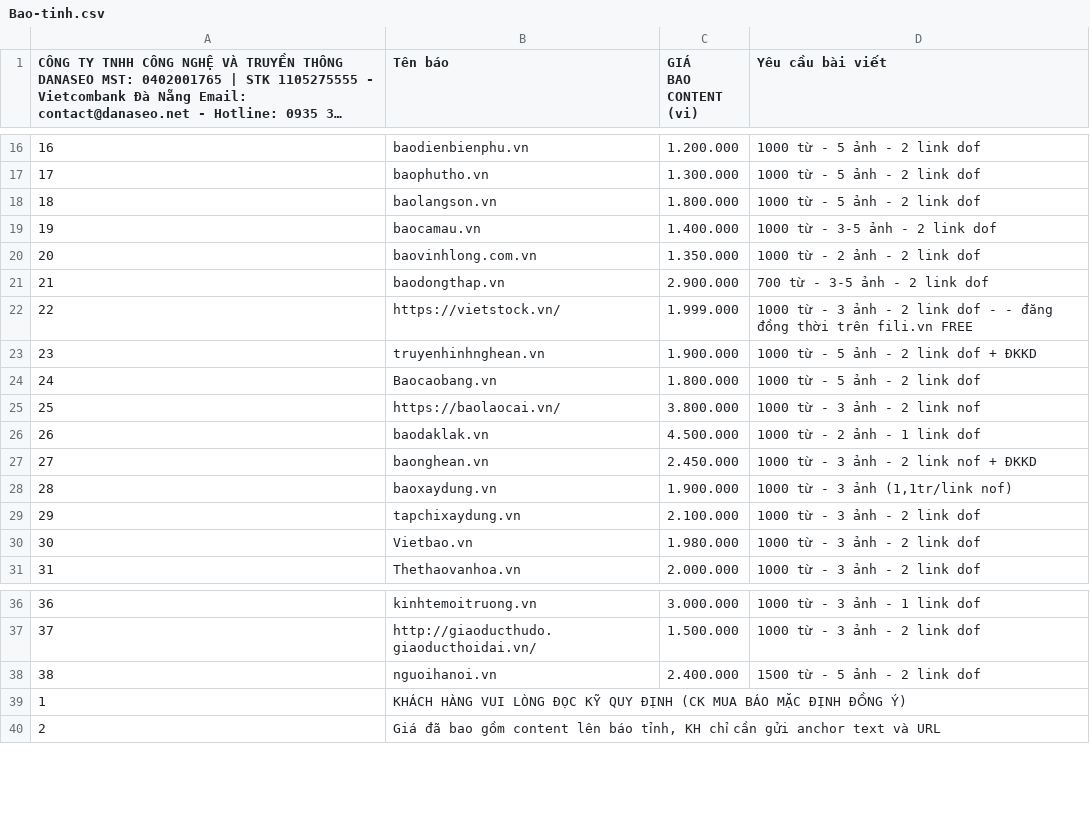
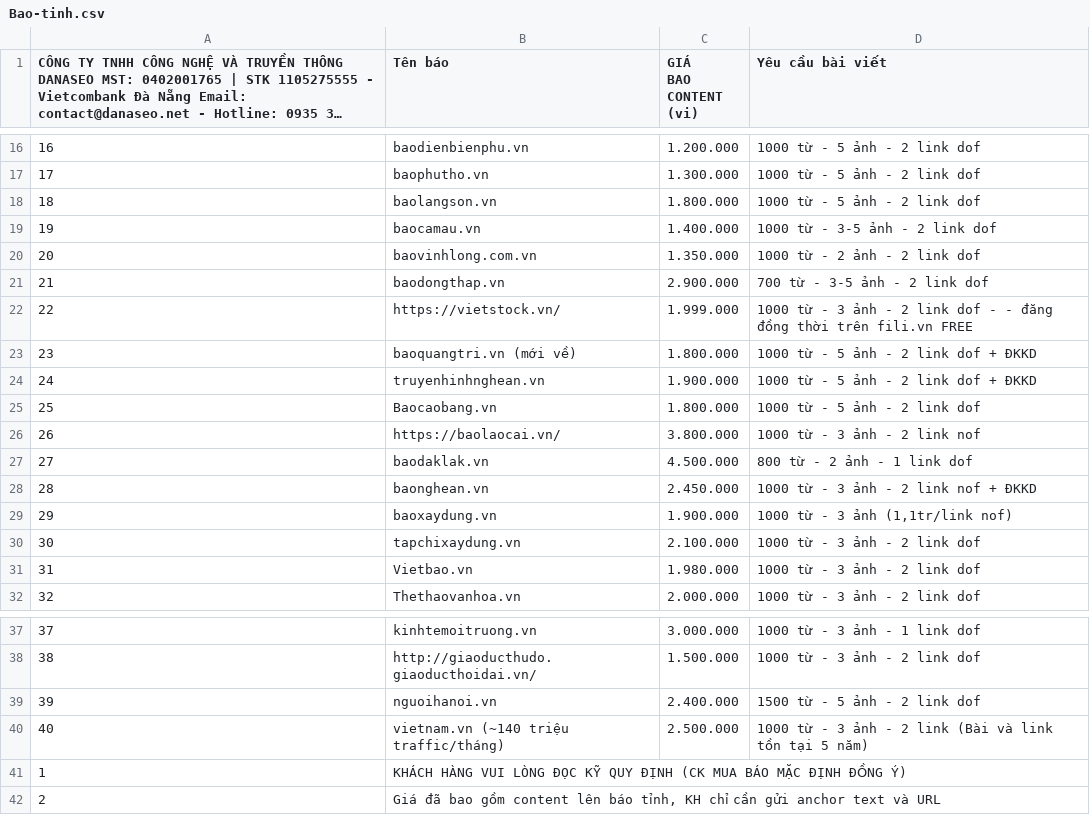
Before and after one commit to paolodinho/digicomvn, a CSV file: 10-bang-gia-booking/raw/Bao-tinh.csv, drawn as a sheet; only a part is shown, gaps mark what is left out; long unchanged cells end in …; addresses are those after the commit; the diff names each change by its address in the sheet, - before the commit and + after, or states it on an @@ line.

```diff
--- a/10-bang-gia-booking/raw/Bao-tinh.csv
+++ b/10-bang-gia-booking/raw/Bao-tinh.csv
+row 23: 23 | baoquangtri.vn (mới về) | 1.800.000 | 1000 từ - 5 ảnh - 2 link dof + ĐKKD
@@ column A renumbered between rows 24 and 39 @@
-D27 (Yêu cầu bài viết): 1000 từ - 2 ảnh - 1 link dof
+D27 (Yêu cầu bài viết): 800 từ - 2 ảnh - 1 link dof
+row 40: 40 | vietnam.vn (~140 triệu traffic/tháng) | 2.500.000 | 1000 từ - 3 ảnh - 2 link (Bài và link tồn tại 5 năm)
```
Also changed, not shown: 10-bang-gia-booking/raw/Link-dof.csv, 11 other files.
